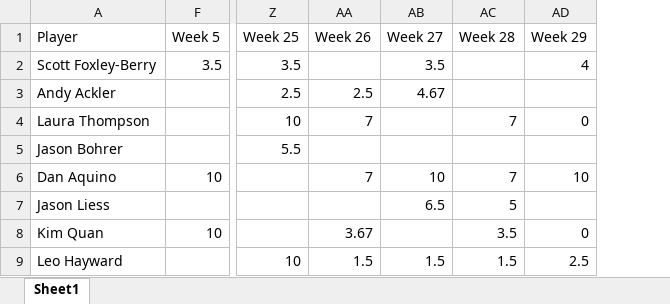
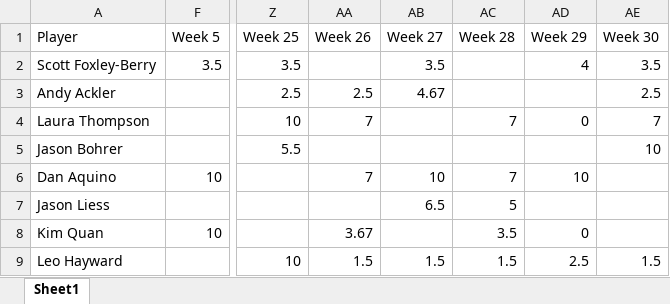
Before and after one commit to berryscottr/magic-8ball, an Excel workbook: data/InningCounts.xlsx, sheet Sheet1, drawn as a sheet; only a part is shown, gaps mark what is left out; values as stored, in another font and other column widths than the file's, no borders; the diff names each change by its address in the sheet, - before the commit and + after, or states it on an @@ line.

Commit message:
sum 22 week 13 innings

```diff
--- a/data/InningCounts.xlsx (sheet Sheet1)
+++ b/data/InningCounts.xlsx (sheet Sheet1)
+column AE (Week 30), rows 2-9: 3.5 | 2.5 | 7 | 10 |  |  |  | 1.5
```
